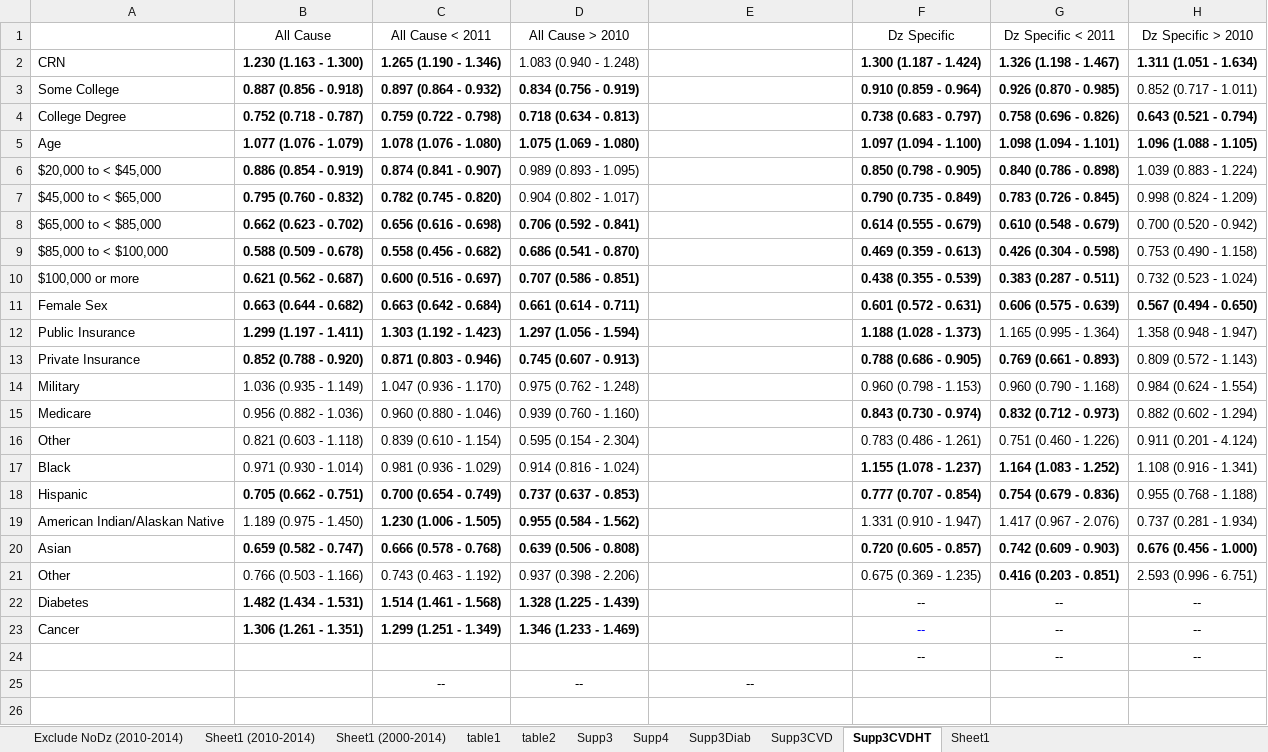
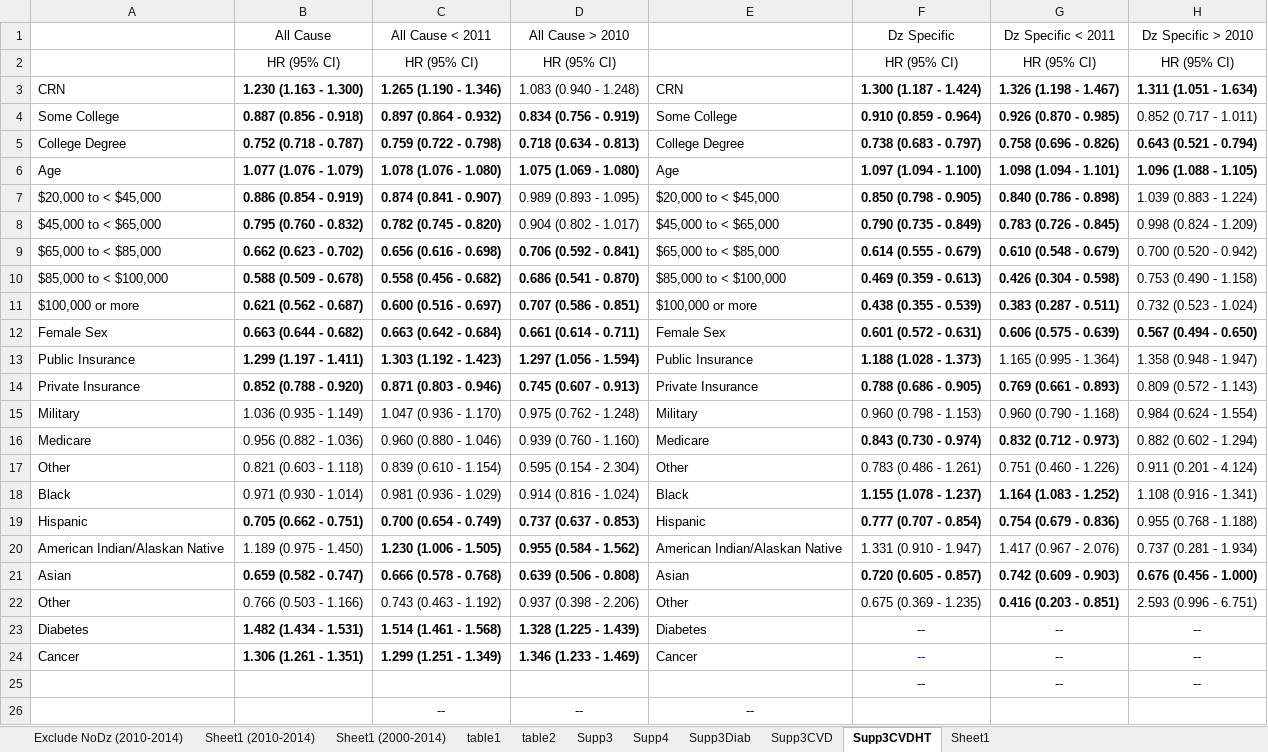
Before and after one commit to sarahVanAlsten/nhis2019, an Excel workbook: output/NHIS_Variables.xlsx, sheet Supp3CVDHT, drawn as a sheet; values as stored, in another font and other column widths than the file's, no borders; addresses are those after the commit; the diff names each change by its address in the sheet, - before the commit and + after, or states it on an @@ line.

```diff
--- a/output/NHIS_Variables.xlsx (sheet Supp3CVDHT)
+++ b/output/NHIS_Variables.xlsx (sheet Supp3CVDHT)
+row 2:  | HR (95% CI) | HR (95% CI) | HR (95% CI) |  | HR (95% CI) | HR (95% CI) | HR (95% CI)
-E3: (empty)
+E3: CRN
-E4: (empty)
+E4: Some College
-E5: (empty)
+E5: College Degree
-E6: (empty)
+E6: Age
-E7: (empty)
+E7: $20,000 to < $45,000
-E8: (empty)
+E8: $45,000 to < $65,000
-E9: (empty)
+E9: $65,000 to < $85,000
-E10: (empty)
+E10: $85,000 to < $100,000
-E11: (empty)
+E11: $100,000 or more
-E12: (empty)
+E12: Female Sex
-E13: (empty)
+E13: Public Insurance
-E14: (empty)
+E14: Private Insurance
-E15: (empty)
+E15: Military
-E16: (empty)
+E16: Medicare
-E17: (empty)
+E17: Other
-E18: (empty)
+E18: Black
-E19: (empty)
+E19: Hispanic
-E20: (empty)
+E20: American Indian/Alaskan Native
-E21: (empty)
+E21: Asian
-E22: (empty)
+E22: Other
-E23: (empty)
+E23: Diabetes
-E24: (empty)
+E24: Cancer
```
Also changed, not shown: sheet Supp3Diab, sheet Supp3CVD, sheet Supp3, 4 other files.
